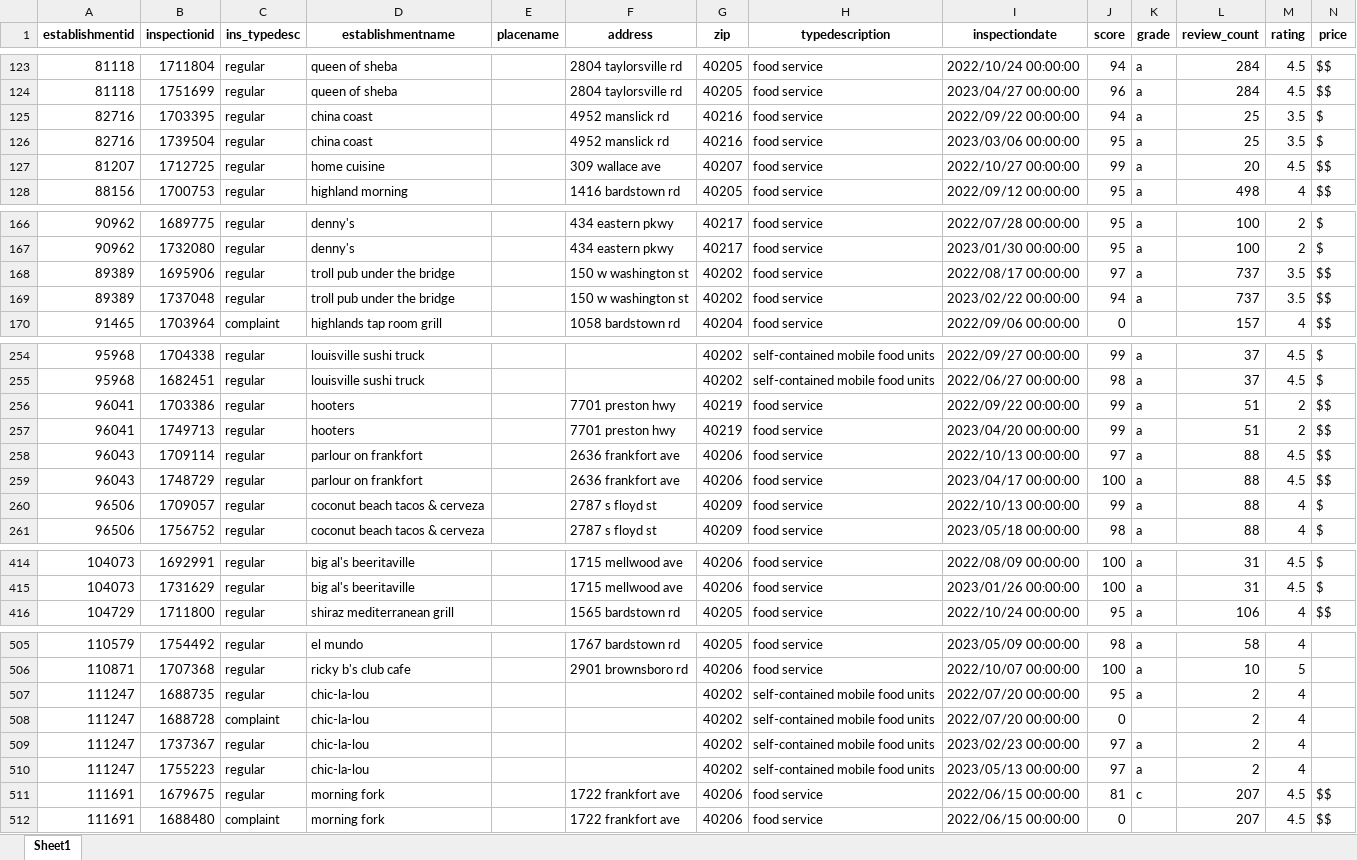
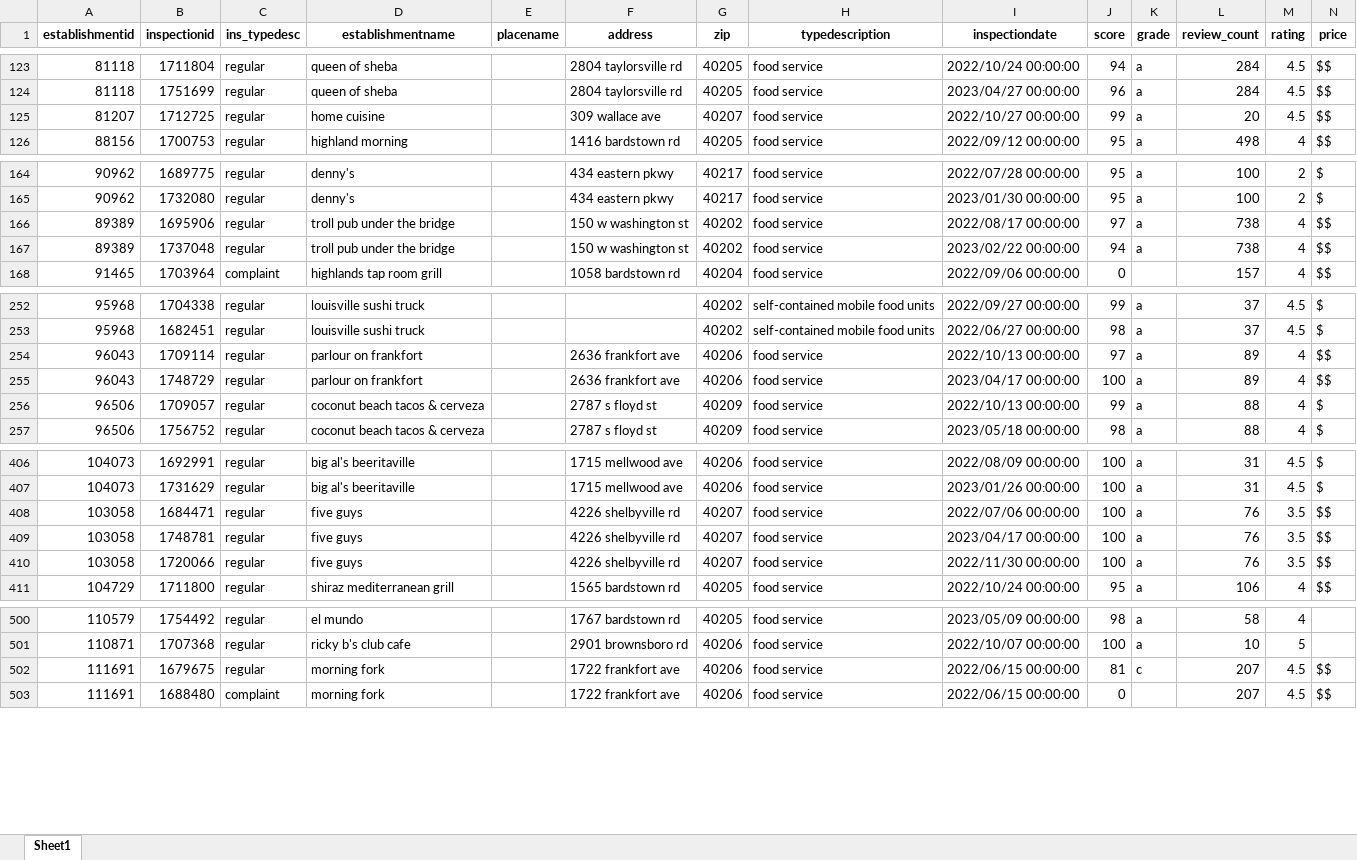
Before and after one commit to mary-vo/inspection, an Excel workbook: merged_output.xlsx, sheet Sheet1, drawn as a sheet; only a part is shown, gaps mark what is left out; values as stored, in another font and other column widths than the file's, no borders; removed rows and columns are numbered as before the commit, all else as after; the diff covers the shown part only; the diff names each change by its address in the sheet, - before the commit and + after, or states it on an @@ line.

```diff
--- a/merged_output.xlsx (sheet Sheet1)
+++ b/merged_output.xlsx (sheet Sheet1)
-row 125: 82716 | 1703395 | regular | china coast |  | 4952 manslick rd | 40216 | food service | 2022/09/22 00:00:00 | 94 | a | 25 | 3.5 | $
-row 126: 82716 | 1739504 | regular | china coast |  | 4952 manslick rd | 40216 | food service | 2023/03/06 00:00:00 | 95 | a | 25 | 3.5 | $
-L166:L167 (review_count): 737
+L166:L167 (review_count): 738
-M166:M167 (rating): 3.5
+M166:M167 (rating): 4
-row 256: 96041 | 1703386 | regular | hooters |  | 7701 preston hwy | 40219 | food service | 2022/09/22 00:00:00 | 99 | a | 51 | 2 | $$
-row 257: 96041 | 1749713 | regular | hooters |  | 7701 preston hwy | 40219 | food service | 2023/04/20 00:00:00 | 99 | a | 51 | 2 | $$
-L254:L255 (review_count): 88
+L254:L255 (review_count): 89
-M254:M255 (rating): 4.5
+M254:M255 (rating): 4
+row 408: 103058 | 1684471 | regular | five guys |  | 4226 shelbyville rd | 40207 | food service | 2022/07/06 00:00:00 | 100 | a | 76 | 3.5 | $$
+row 409: 103058 | 1748781 | regular | five guys |  | 4226 shelbyville rd | 40207 | food service | 2023/04/17 00:00:00 | 100 | a | 76 | 3.5 | $$
+row 410: 103058 | 1720066 | regular | five guys |  | 4226 shelbyville rd | 40207 | food service | 2022/11/30 00:00:00 | 100 | a | 76 | 3.5 | $$
-row 507: 111247 | 1688735 | regular | chic-la-lou |  |  | 40202 | self-contained mobile food units | 2022/07/20 00:00:00 | 95 | a | 2 | 4
-row 508: 111247 | 1688728 | complaint | chic-la-lou |  |  | 40202 | self-contained mobile food units | 2022/07/20 00:00:00 | 0 |  | 2 | 4
-row 509: 111247 | 1737367 | regular | chic-la-lou |  |  | 40202 | self-contained mobile food units | 2023/02/23 00:00:00 | 97 | a | 2 | 4
-row 510: 111247 | 1755223 | regular | chic-la-lou |  |  | 40202 | self-contained mobile food units | 2023/05/13 00:00:00 | 97 | a | 2 | 4
```
Also changed, not shown: 8 added rows, 8 removed rows and 66 edited cells elsewhere in this sheet, merged_output_masked.xlsx, yelp_places.xlsx, 3 other files.
